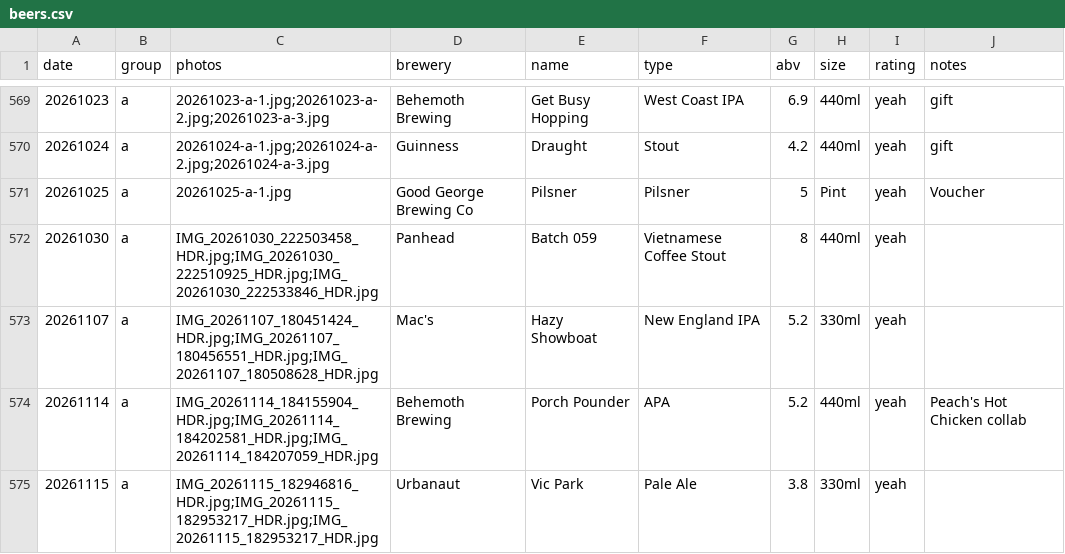
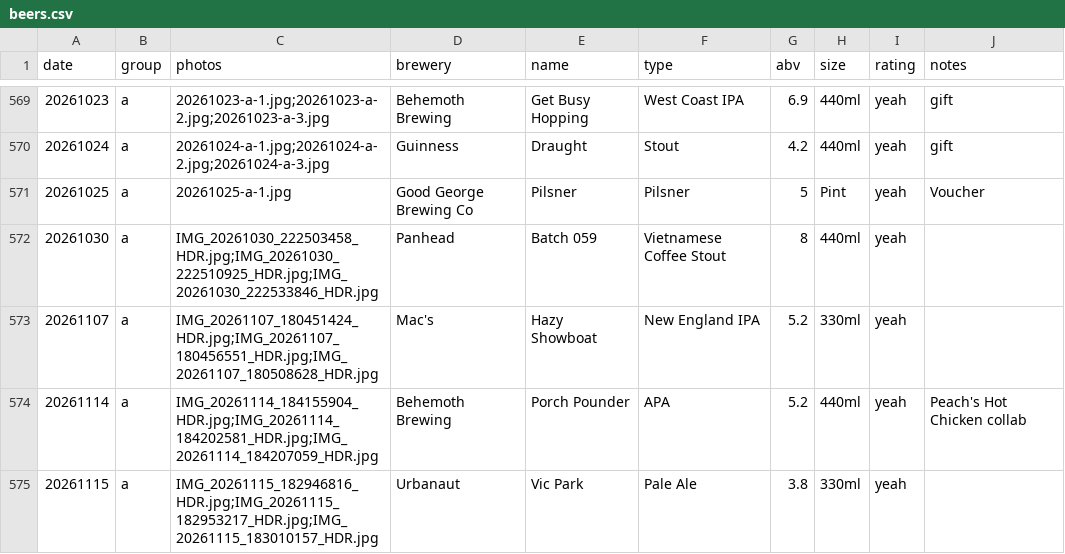
Before and after one commit to nmoorenz/beer-site, a CSV file: beers.csv, drawn as a sheet; only a part is shown, gaps mark what is left out.

Commit message:
Update beers.csv

```diff
--- a/beers.csv
+++ b/beers.csv
@@ -574,2 +574,2 @@ date,group,photos,brewery,name,type,abv,size,rating,notes
 20261114,a,IMG_20261114_184155904_HDR.jpg;IMG_20261114_184202581_HDR.jpg;IMG_20261114_184207059_HDR.jpg,Behemoth Brewing,Porch Pounder,APA,5.2,440ml,yeah,Peach's Hot Chicken collab
-20261115,a,IMG_20261115_182946816_HDR.jpg;IMG_20261115_182953217_HDR.jpg;IMG_20261115_182953217_HDR.jpg,Urbanaut,Vic Park,Pale Ale,3.8,330ml,yeah,
+20261115,a,IMG_20261115_182946816_HDR.jpg;IMG_20261115_182953217_HDR.jpg;IMG_20261115_183010157_HDR.jpg,Urbanaut,Vic Park,Pale Ale,3.8,330ml,yeah,
```
